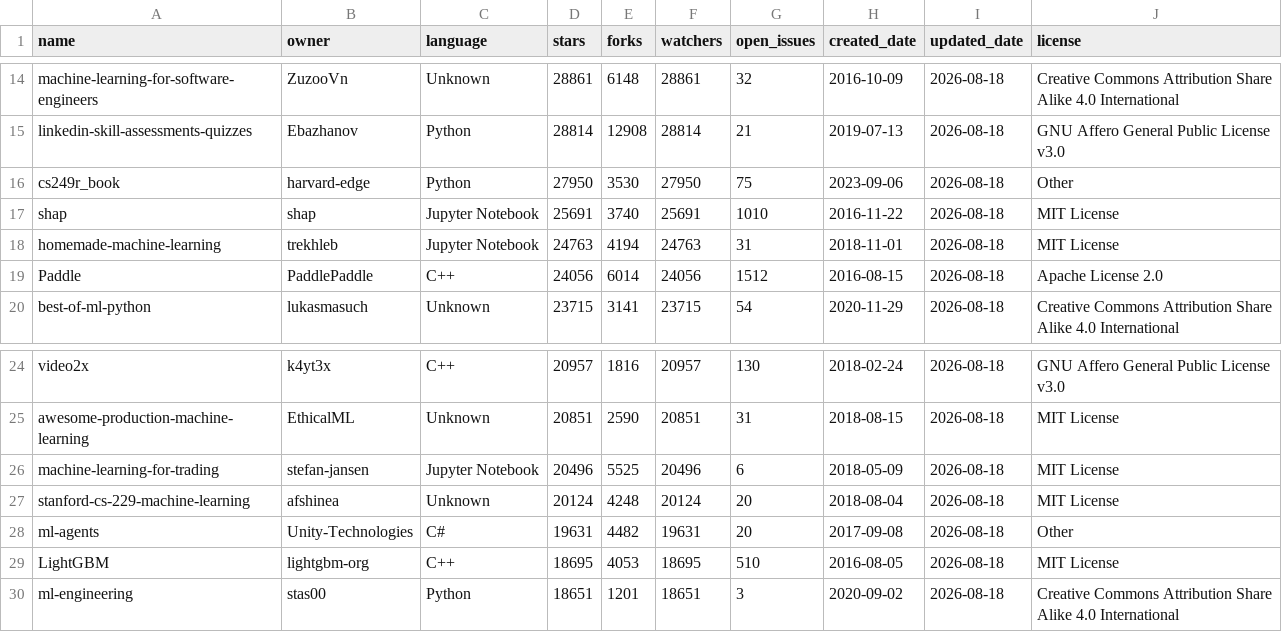
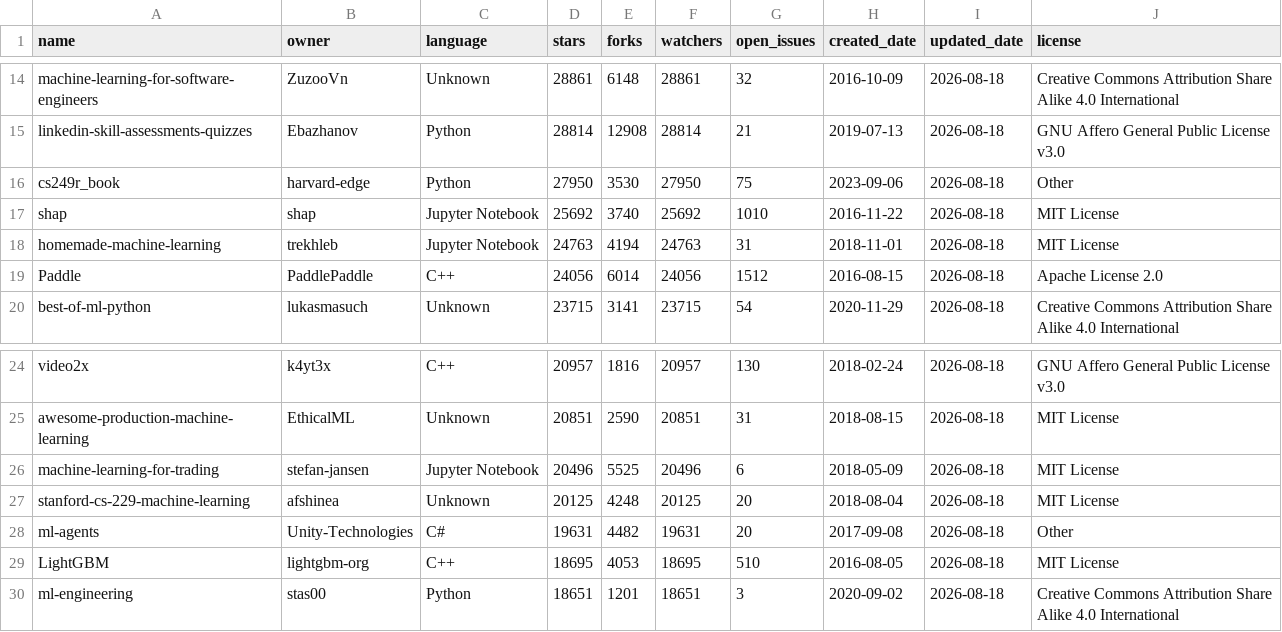
Before and after one commit to yassenezz54/github-ml-analysis, a CSV file: github_projects.csv, drawn as a sheet; only a part is shown, gaps mark what is left out.

Commit message:
Initial commit with data collection pipeline

```diff
--- a/github_projects.csv
+++ b/github_projects.csv
@@ -16,3 +16,3 @@ linkedin-skill-assessments-quizzes,Ebazhanov,Python,28814,12908,28814,21,2019-07
 cs249r_book,harvard-edge,Python,27950,3530,27950,75,2023-09-06,2026-08-18,Other
-shap,shap,Jupyter Notebook,25691,3740,25691,1010,2016-11-22,2026-08-18,MIT License
+shap,shap,Jupyter Notebook,25692,3740,25692,1010,2016-11-22,2026-08-18,MIT License
 homemade-machine-learning,trekhleb,Jupyter Notebook,24763,4194,24763,31,2018-11-01,2026-08-18,MIT License
@@ -26,3 +26,3 @@ awesome-production-machine-learning,EthicalML,Unknown,20851,2590,20851,31,2018-0
 machine-learning-for-trading,stefan-jansen,Jupyter Notebook,20496,5525,20496,6,2018-05-09,2026-08-18,MIT License
-stanford-cs-229-machine-learning,afshinea,Unknown,20124,4248,20124,20,2018-08-04,2026-08-18,MIT License
+stanford-cs-229-machine-learning,afshinea,Unknown,20125,4248,20125,20,2018-08-04,2026-08-18,MIT License
 ml-agents,Unity-Technologies,C#,19631,4482,19631,20,2017-09-08,2026-08-18,Other
```
